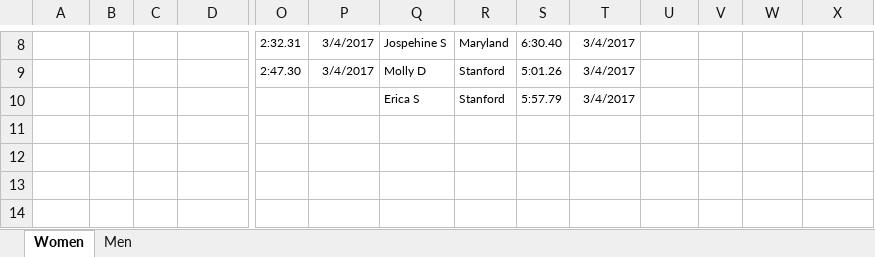
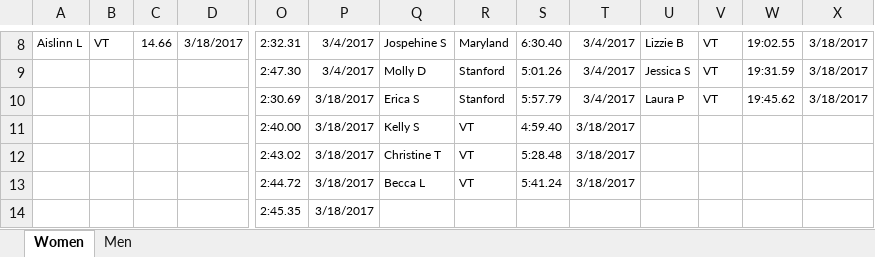
Before and after one commit to mkreiser/NationalsScoringModel, an Excel workbook: Outdoor.xlsx, sheet Women, drawn as a sheet; only a part is shown, gaps mark what is left out; values as stored, in another font and other column widths than the file's, no borders; charts and pictures not drawn; removed rows and columns are numbered as before the commit, all else as after; rows hold the shown columns only; the diff covers the shown part only; the diff names each change by its address in the sheet, - before the commit and + after, or states it on an @@ line.

```diff
--- a/Outdoor.xlsx (sheet Women)
+++ b/Outdoor.xlsx (sheet Women)
-A8: (empty)
+A8: Aislinn L
-B8: (empty)
+B8: VT
-C8: (empty)
+C8: 14.66
-D8: (empty)
+D8: 3/18/2017
-U8: (empty)
+U8: Lizzie B
-V8:V9: (empty)
+V8:V9: VT
-W8: (empty)
+W8: 19:02.55
-X8:X9: (empty)
+X8:X9: 3/18/2017
-U9: (empty)
+U9: Jessica S
-W9: (empty)
+W9: 19:31.59
-row 10:  |  |  |  |  |  | Erica S | Stanford | 5:57.79 | 3/4/2017
+row 10:  |  |  |  | 2:30.69 | 3/18/2017 | Erica S | Stanford | 5:57.79 | 3/4/2017 | Laura P | VT | 19:45.62 | 3/18/2017
+row 11:  |  |  |  | 2:40.00 | 3/18/2017 | Kelly S | VT | 4:59.40 | 3/18/2017
+row 12:  |  |  |  | 2:43.02 | 3/18/2017 | Christine T | VT | 5:28.48 | 3/18/2017
+row 13:  |  |  |  | 2:44.72 | 3/18/2017 | Becca L | VT | 5:41.24 | 3/18/2017
+row 14:  |  |  |  | 2:45.35 | 3/18/2017
```
Also changed, not shown: 35 edited cells elsewhere in this sheet, sheet Men, 1 other file.
